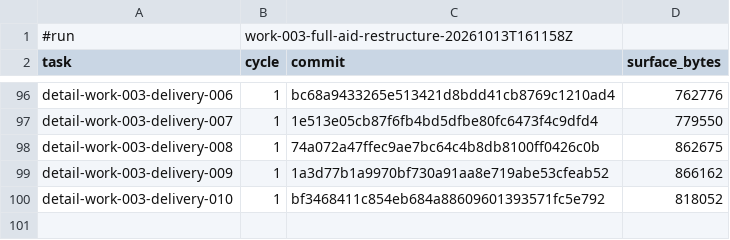
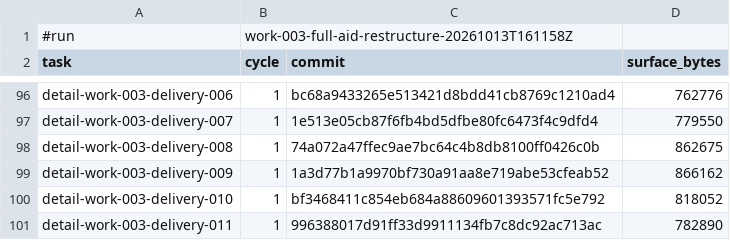
Before and after one commit to AndreVianna/aid-methodology, a TSV file: .aid/works/work-003-full-aid-restructure/review-cost.tsv, drawn as a sheet; only a part is shown, gaps mark what is left out; the diff names each change by its address in the sheet, - before the commit and + after, or states it on an @@ line.

```diff
--- a/.aid/works/work-003-full-aid-restructure/review-cost.tsv
+++ b/.aid/works/work-003-full-aid-restructure/review-cost.tsv
+row 101: detail-work-003-delivery-011 | 1 | 996388017d91ff33d9911134fb7c8dc92ac713ac | 782890
```
Also changed, not shown: 56 other files.
